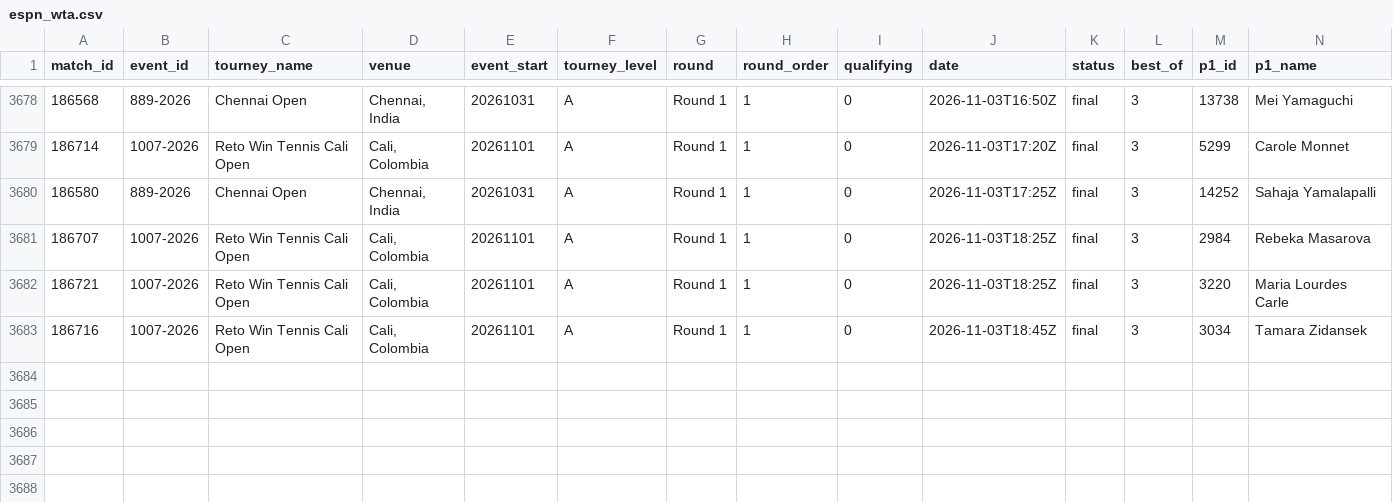
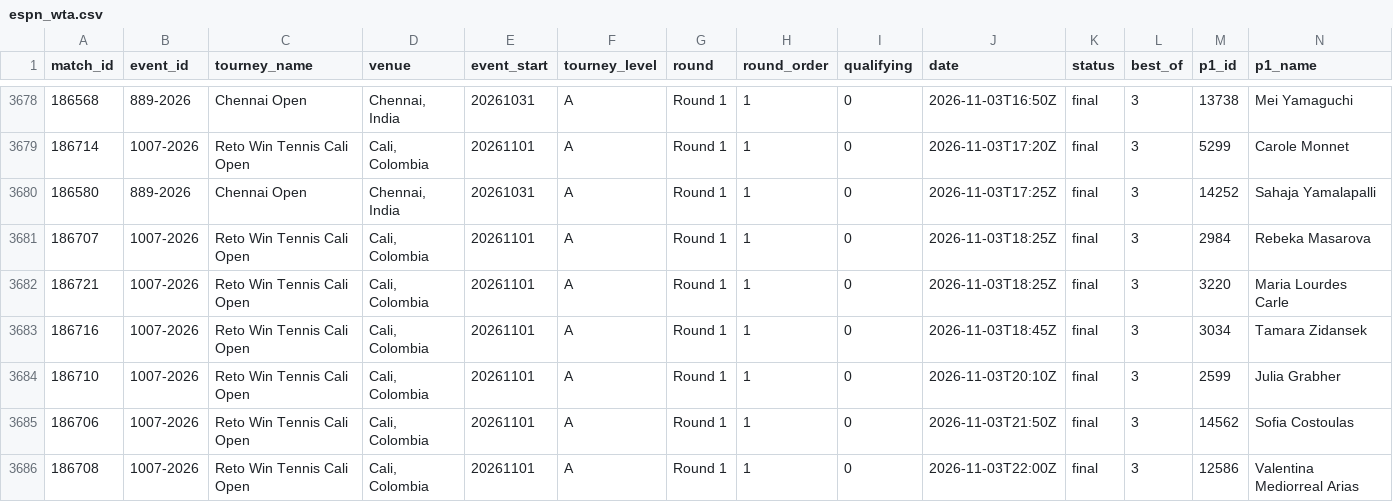
Before and after one commit to Hrivasek/tenis-predikce, a CSV file: data/espn_wta.csv, drawn as a sheet; only a part is shown, gaps mark what is left out; rows hold the shown columns only; the diff names each change by its address in the sheet, - before the commit and + after, or states it on an @@ line.

```diff
--- a/data/espn_wta.csv
+++ b/data/espn_wta.csv
+row 3684: 186710 | 1007-2026 | Reto Win Tennis Cali Open | Cali, Colombia | 20261101 | A | Round 1 | 1 | 0 | 2026-11-03T20:10Z | final | 3 | 2599 | Julia Grabher
+row 3685: 186706 | 1007-2026 | Reto Win Tennis Cali Open | Cali, Colombia | 20261101 | A | Round 1 | 1 | 0 | 2026-11-03T21:50Z | final | 3 | 14562 | Sofia Costoulas
+row 3686: 186708 | 1007-2026 | Reto Win Tennis Cali Open | Cali, Colombia | 20261101 | A | Round 1 | 1 | 0 | 2026-11-03T22:00Z | final | 3 | 12586 | Valentina Mediorreal Arias
```
Also changed, not shown: data/predictions.csv, 1 other file.
